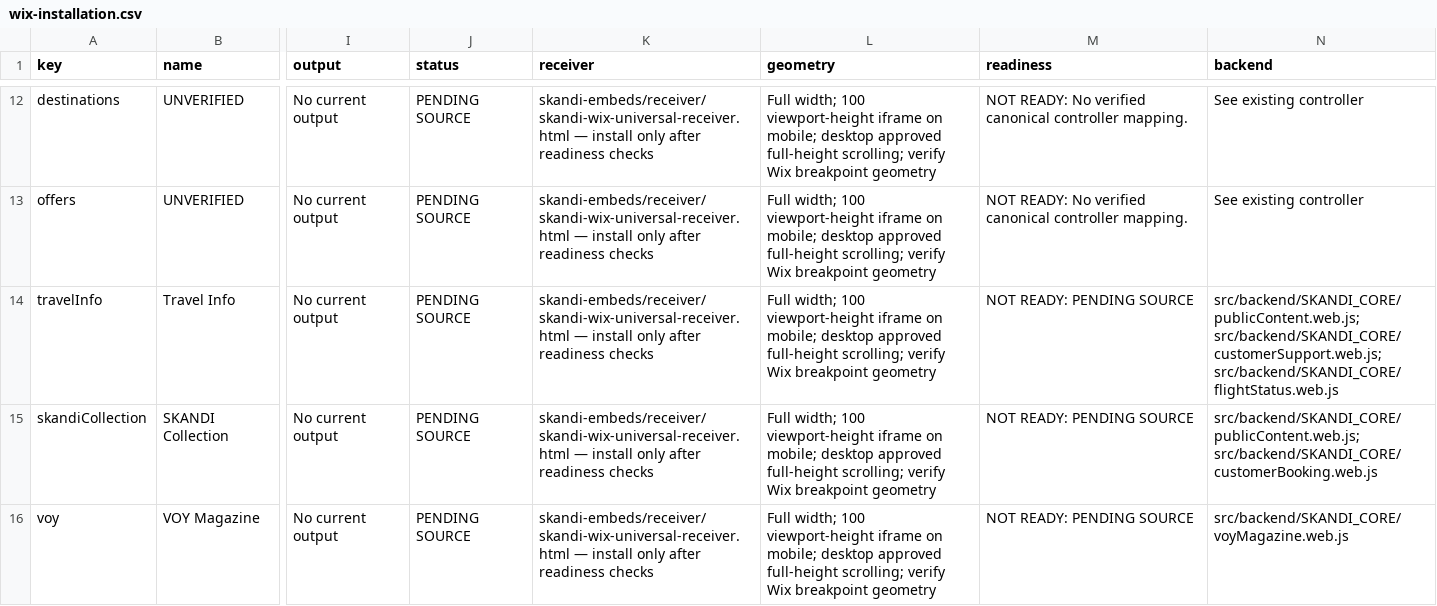
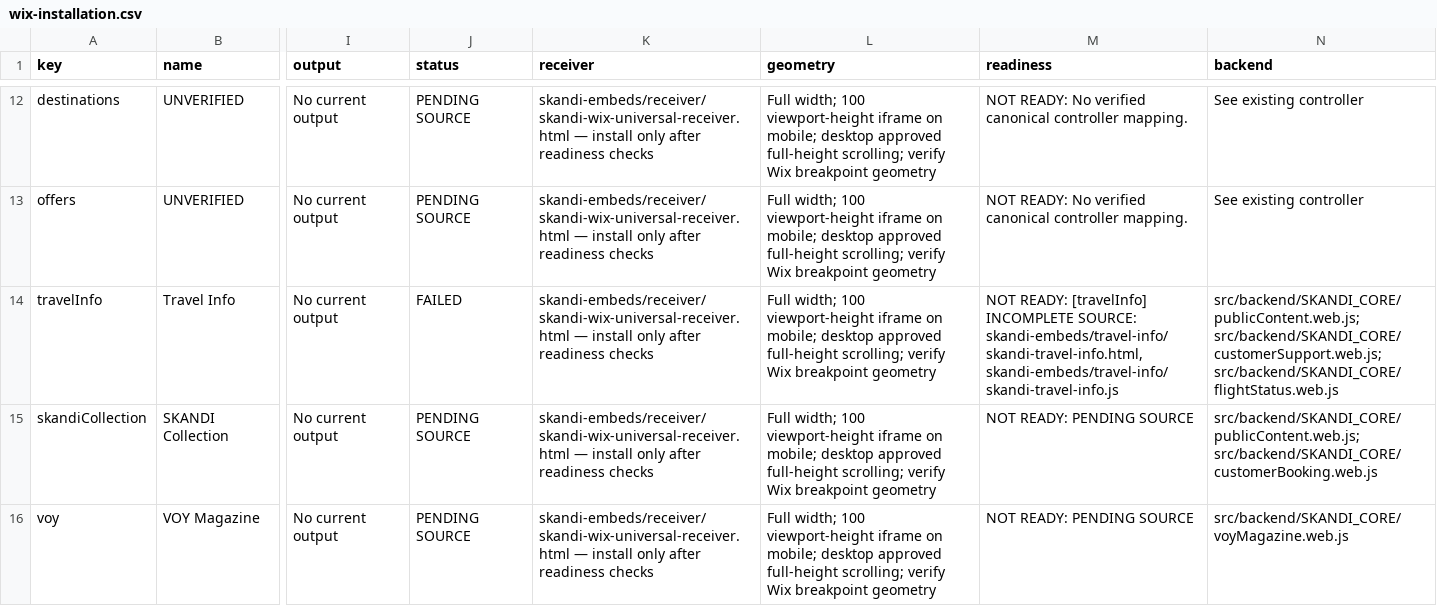
Before and after one commit to skanditravels/SKANDI-TRAVELS, a CSV file: dist/wix-installation.csv, drawn as a sheet; only a part is shown, gaps mark what is left out; the diff names each change by its address in the sheet, - before the commit and + after, or states it on an @@ line.

```diff
--- a/dist/wix-installation.csv
+++ b/dist/wix-installation.csv
-J14 (status): PENDING SOURCE
+J14 (status): FAILED
-M14 (readiness): NOT READY: PENDING SOURCE
+M14 (readiness): NOT READY: [travelInfo] INCOMPLETE SOURCE: skandi-embeds/travel-info/skandi-travel-info.html, skandi-embeds/travel-info/skandi-travel-info.js
```
Also changed, not shown: 2 other files.
